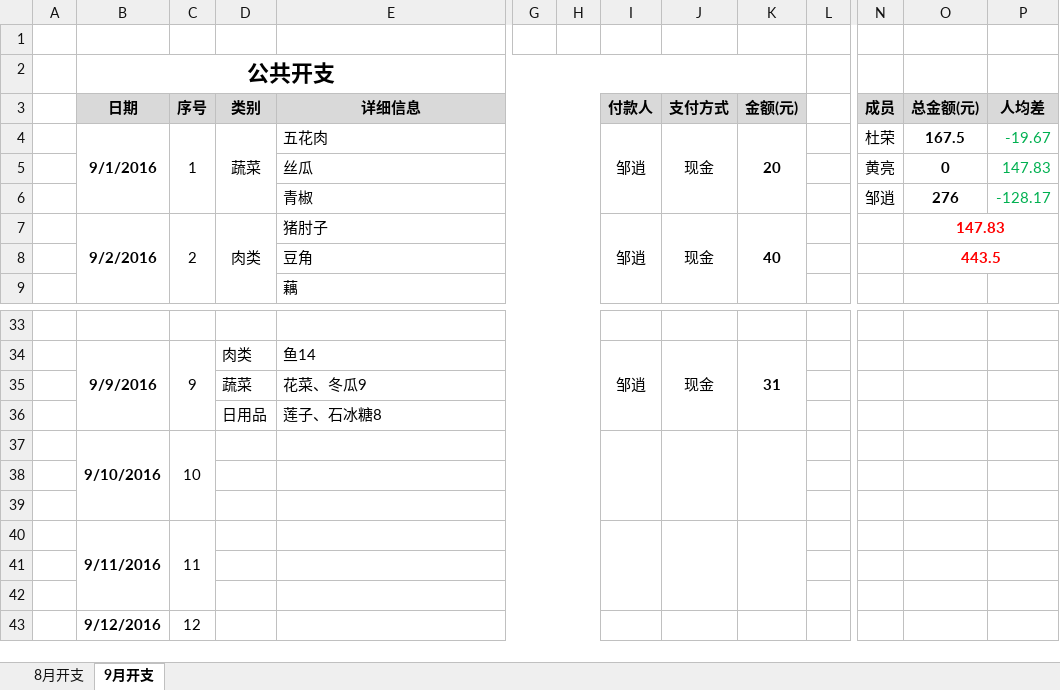
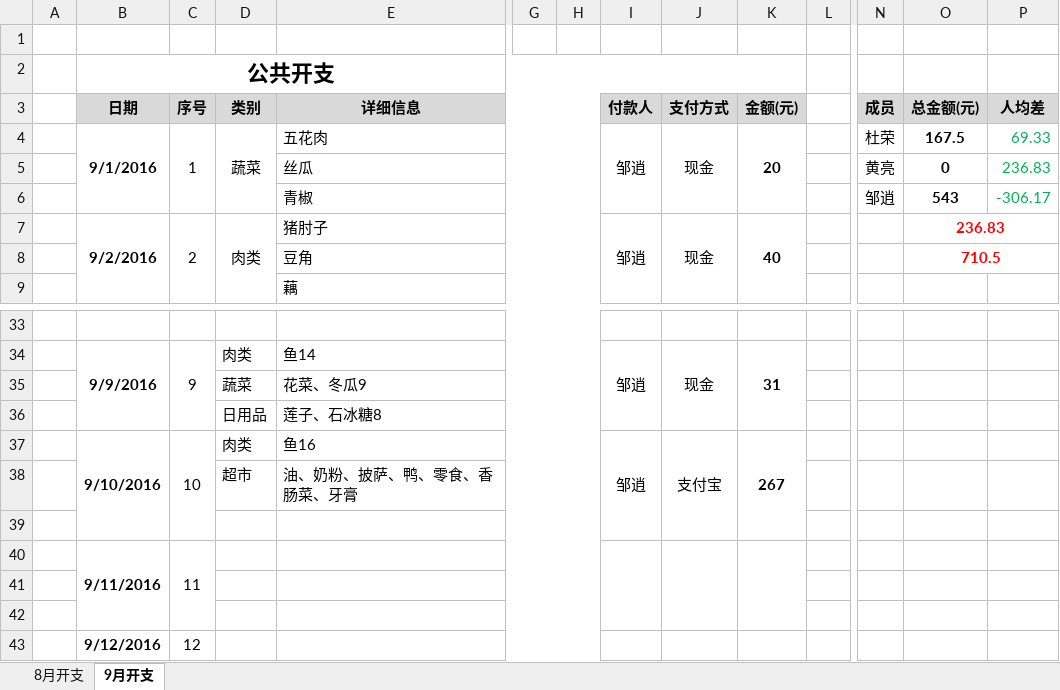
Before and after one commit to durong999/zsdy-stuty, an Excel workbook: Document/生活/生活开支.xlsx, sheet 9月开支, drawn as a sheet; only a part is shown, gaps mark what is left out; values as stored, in another font and other column widths than the file's, no borders; removed rows and columns are numbered as before the commit, all else as after; rows hold the shown columns only; the diff names each change by its address in the sheet, - before the commit and + after, or states it on an @@ line.

```diff
--- a/Document/生活/生活开支.xlsx (sheet 9月开支)
+++ b/Document/生活/生活开支.xlsx (sheet 9月开支)
-P4: -19.67
+P4: 69.33
-P5: 147.83
+P5: 236.83
-O6: 276
+O6: 543
-P6: -128.17
+P6: -306.17
-O7: 147.83
+O7: 236.83
-O8: 443.5
+O8: 710.5
-row 37:  | 9/10/2016 | 10
-row 37: (empty)
+row 37:  | 9/10/2016 | 10 | 肉类 | 鱼16 |  |  | 邹逍 | 支付宝 | 267
+B37:B39 merged
+C37:C39 merged
+I37:I39 merged
+J37:J39 merged
+K37:K39 merged
+row 38:  |  |  | 超市 | 油、奶粉、披萨、鸭、零食、香肠菜、牙膏
```
